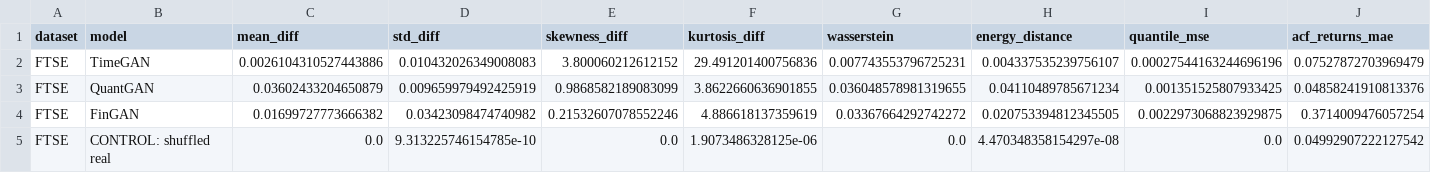
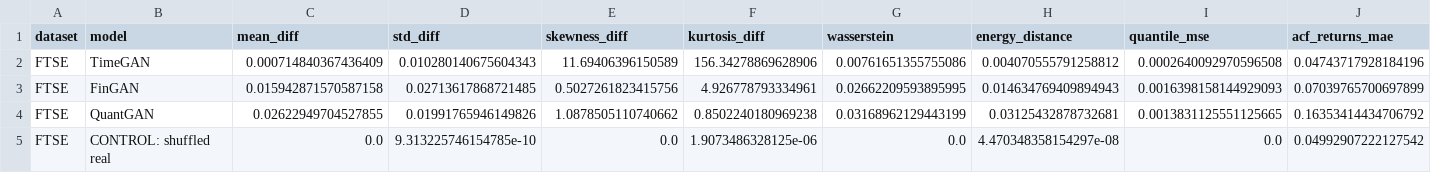
Before and after one commit to victorsobottka/bse-thesis-synthetic-data, a CSV file: thesis_results/FTSE/overall_summary.csv, drawn as a sheet; only a part is shown; removed rows and columns are numbered as before the commit, all else as after; rows hold the shown columns only; the diff covers the shown part only; the diff names each change by its address in the sheet, - before the commit and + after, or states it on an @@ line.

```diff
--- a/thesis_results/FTSE/overall_summary.csv
+++ b/thesis_results/FTSE/overall_summary.csv
-C2 (mean_diff): 0.0026104310527443886
+C2 (mean_diff): 0.000714840367436409
-D2 (std_diff): 0.010432026349008083
+D2 (std_diff): 0.010280140675604343
-E2 (skewness_diff): 3.800060212612152
+E2 (skewness_diff): 11.69406396150589
-F2 (kurtosis_diff): 29.491201400756836
+F2 (kurtosis_diff): 156.34278869628906
-G2 (wasserstein): 0.007743553796725231
+G2 (wasserstein): 0.00761651355755086
-H2 (energy_distance): 0.004337535239756107
+H2 (energy_distance): 0.004070555791258812
-I2 (quantile_mse): 0.00027544163244696196
+I2 (quantile_mse): 0.0002640092970596508
-J2 (acf_returns_mae): 0.07527872703969479
+J2 (acf_returns_mae): 0.04743717928184196
-row 3: FTSE | QuantGAN | 0.03602433204650879 | 0.009659979492425919 | 0.9868582189083099 | 3.8622660636901855 | 0.036048578981319655 | 0.04110489785671234 | 0.001351525807933425 | 0.04858241910813376
-C3 (mean_diff): 0.01699727773666382
+C3 (mean_diff): 0.015942871570587158
-D3 (std_diff): 0.03423098474740982
+D3 (std_diff): 0.02713617868721485
-E3 (skewness_diff): 0.21532607078552246
+E3 (skewness_diff): 0.5027261823415756
-F3 (kurtosis_diff): 4.886618137359619
+F3 (kurtosis_diff): 4.926778793334961
-G3 (wasserstein): 0.03367664292742272
+G3 (wasserstein): 0.02662209593895995
-H3 (energy_distance): 0.020753394812345505
+H3 (energy_distance): 0.014634769409894943
-I3 (quantile_mse): 0.0022973068823929875
+I3 (quantile_mse): 0.0016398158144929093
-J3 (acf_returns_mae): 0.3714009476057254
+J3 (acf_returns_mae): 0.07039765700697899
+row 4: FTSE | QuantGAN | 0.02622949704527855 | 0.01991765946149826 | 1.0878505110740662 | 0.8502240180969238 | 0.03168962129443199 | 0.03125432878732681 | 0.0013831125551125665 | 0.16353414434706792
```
Also changed, not shown: 30 edited cells elsewhere in this file, thesis_results/FTSE/FTSE_metrics.csv, thesis_results/MOEX/MOEX_metrics.csv, 49 other files.
